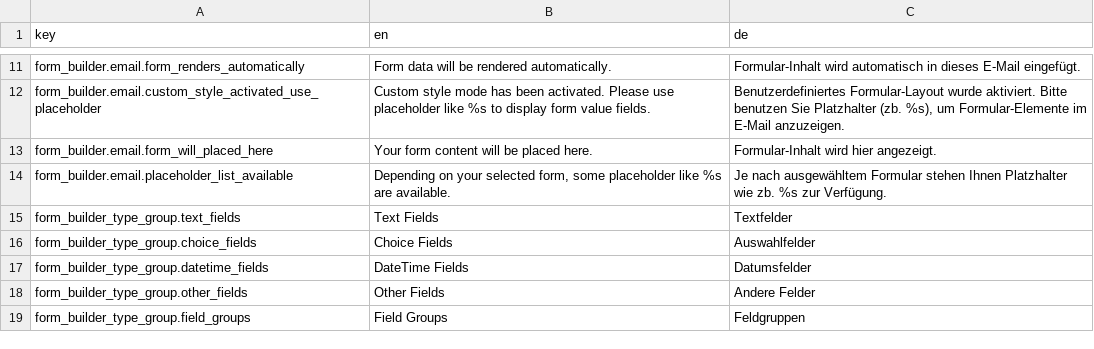
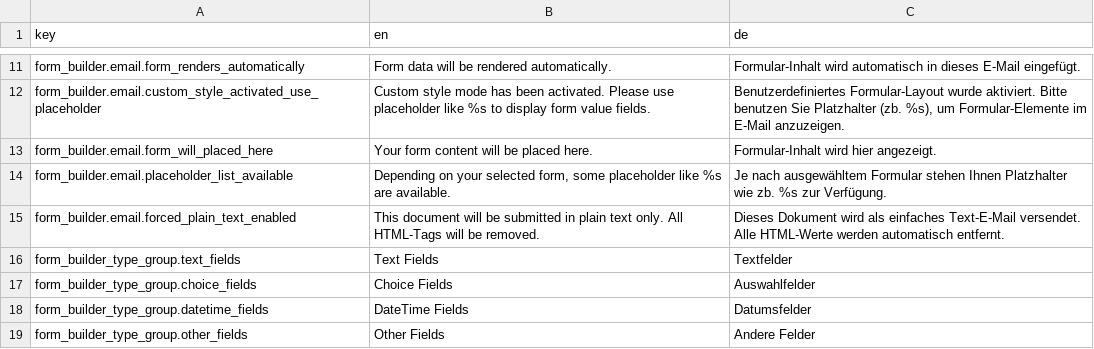
Before and after one commit to dachcom-digital/pimcore-formbuilder, a CSV file: src/FormBuilderBundle/Resources/install/translations/admin.csv, drawn as a sheet; only a part is shown, gaps mark what is left out; the shorter side is filled out with more unchanged rows; the diff names each change by its address in the sheet, - before the commit and + after, or states it on an @@ line.

Commit message:
implement plain text configuration

```diff
--- a/src/FormBuilderBundle/Resources/install/translations/admin.csv
+++ b/src/FormBuilderBundle/Resources/install/translations/admin.csv
+row 15: form_builder.email.forced_plain_text_enabled | This document will be submitted in plain text only. All HTML-Tags will be removed. | Dieses Dokument wird als einfaches Text-E-Mail versendet. Alle HTML-Werte werden automatisch entfernt.
```
Also changed, not shown: 12 other files.
